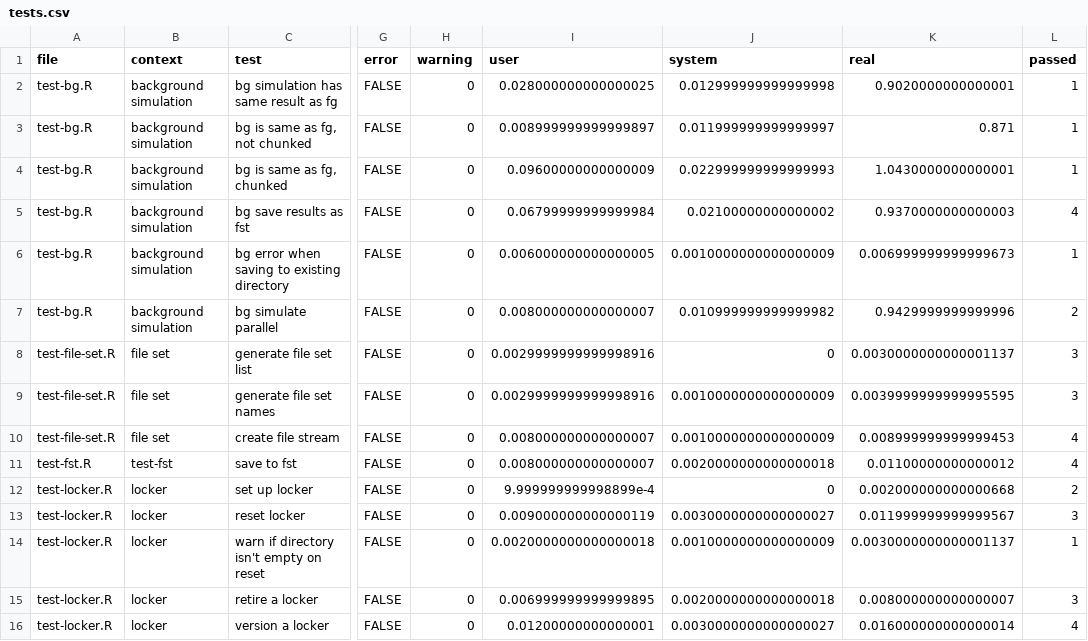
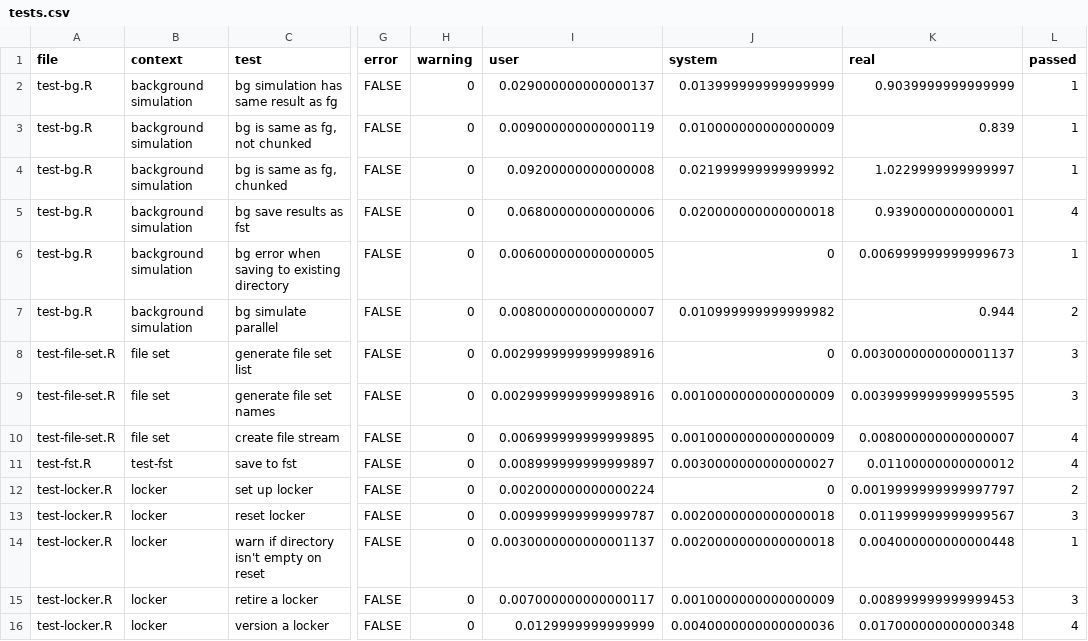
Before and after one commit to kylebaron/mrgsim.parallel, a CSV file: inst/docs/tests.csv, drawn as a sheet; only a part is shown, gaps mark what is left out; the diff covers the shown part only; the diff names each change by its address in the sheet, - before the commit and + after, or states it on an @@ line.

```diff
--- a/inst/docs/tests.csv
+++ b/inst/docs/tests.csv
-I2 (user): 0.028000000000000025
+I2 (user): 0.029000000000000137
-J2 (system): 0.012999999999999998
+J2 (system): 0.013999999999999999
-K2 (real): 0.9020000000000001
+K2 (real): 0.9039999999999999
-I3 (user): 0.008999999999999897
+I3 (user): 0.009000000000000119
-J3 (system): 0.011999999999999997
+J3 (system): 0.010000000000000009
-K3 (real): 0.871
+K3 (real): 0.839
-I4 (user): 0.09600000000000009
+I4 (user): 0.09200000000000008
-J4 (system): 0.022999999999999993
+J4 (system): 0.021999999999999992
-K4 (real): 1.0430000000000001
+K4 (real): 1.0229999999999997
-I5 (user): 0.06799999999999984
+I5 (user): 0.06800000000000006
-J5 (system): 0.02100000000000002
+J5 (system): 0.020000000000000018
-K5 (real): 0.9370000000000003
+K5 (real): 0.9390000000000001
-J6 (system): 0.0010000000000000009
+J6 (system): 0
-K7 (real): 0.9429999999999996
+K7 (real): 0.944
-I10 (user): 0.008000000000000007
+I10 (user): 0.006999999999999895
-K10 (real): 0.008999999999999453
+K10 (real): 0.008000000000000007
-I11 (user): 0.008000000000000007
+I11 (user): 0.008999999999999897
-J11 (system): 0.0020000000000000018
+J11 (system): 0.0030000000000000027
-I12 (user): 9.999999999998899e-4
+I12 (user): 0.002000000000000224
-K12 (real): 0.002000000000000668
+K12 (real): 0.0019999999999997797
-I13 (user): 0.009000000000000119
+I13 (user): 0.009999999999999787
-J13 (system): 0.0030000000000000027
+J13 (system): 0.0020000000000000018
-I14 (user): 0.0020000000000000018
+I14 (user): 0.0030000000000001137
-J14 (system): 0.0010000000000000009
+J14 (system): 0.0020000000000000018
-K14 (real): 0.0030000000000001137
+K14 (real): 0.004000000000000448
-I15 (user): 0.006999999999999895
+I15 (user): 0.007000000000000117
-J15 (system): 0.0020000000000000018
+J15 (system): 0.0010000000000000009
-K15 (real): 0.008000000000000007
+K15 (real): 0.008999999999999453
-I16 (user): 0.01200000000000001
+I16 (user): 0.0129999999999999
-J16 (system): 0.0030000000000000027
+J16 (system): 0.0040000000000000036
-K16 (real): 0.016000000000000014
+K16 (real): 0.017000000000000348
```
Also changed, not shown: 49 edited cells elsewhere in this file, inst/docs/stories-tests.csv, 3 other files.
